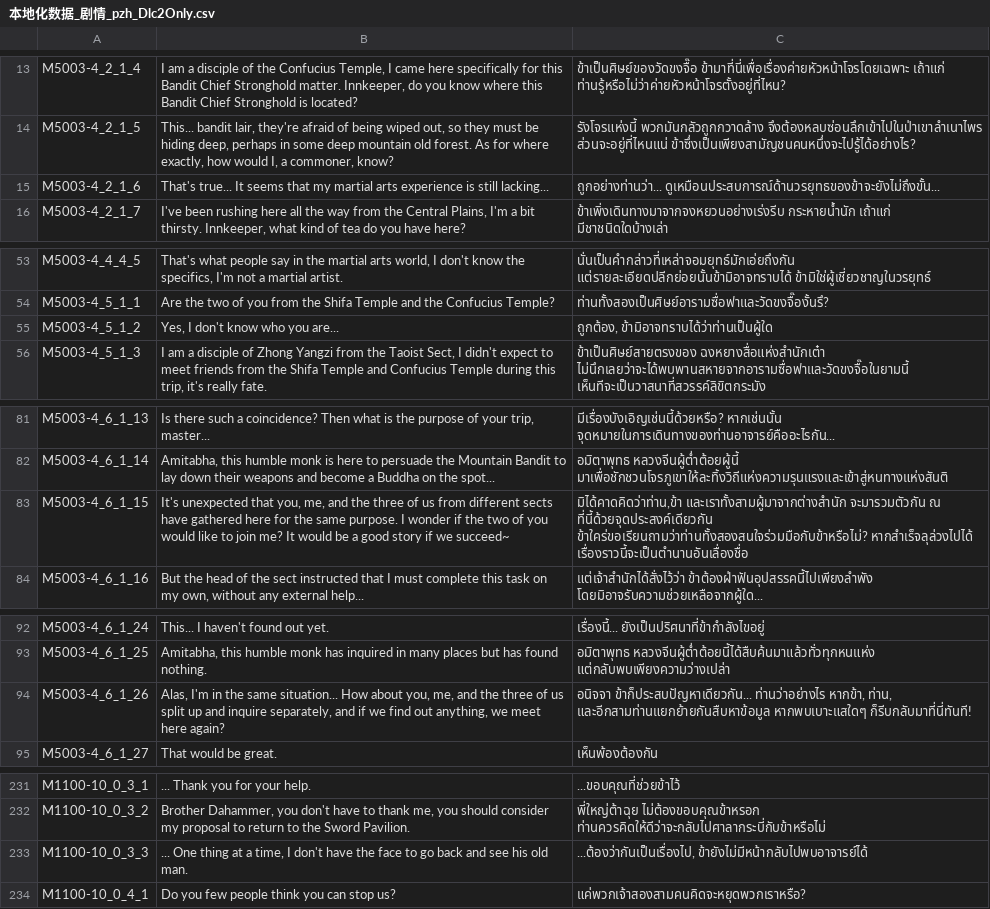
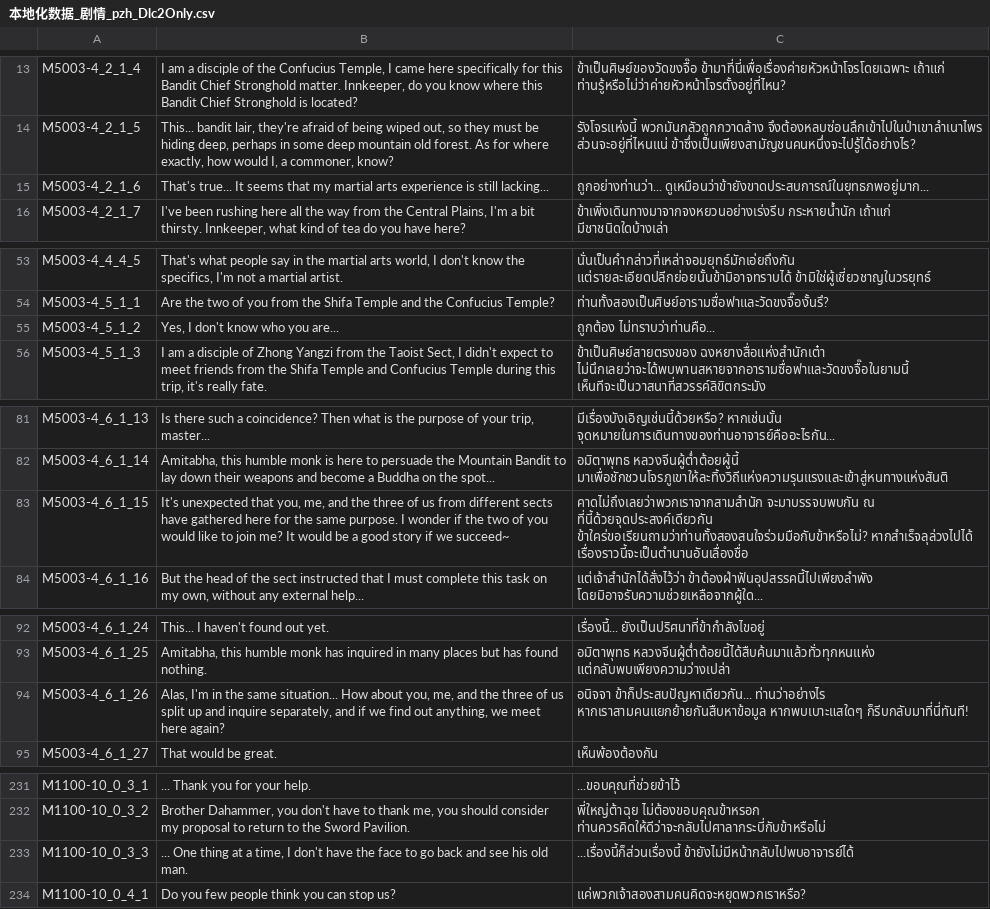
Before and after one commit to 1ookilo/WulinSH-TH, a CSV file: WulinPy/GenerateCSVtoXSLX/csv_input/本地化数据_剧情_pzh_Dlc2Only.csv, drawn as a sheet; only a part is shown, gaps mark what is left out; the diff names each change by its address in the sheet, - before the commit and + after, or states it on an @@ line.

```diff
--- a/WulinPy/GenerateCSVtoXSLX/csv_input/本地化数据_剧情_pzh_Dlc2Only.csv
+++ b/WulinPy/GenerateCSVtoXSLX/csv_input/本地化数据_剧情_pzh_Dlc2Only.csv
-C15: ถูกอย่างท่านว่า... ดูเหมือนประสบการณ์ด้านวรยุทธของข้าจะยังไม่ถึงขั้น...
+C15: ถูกอย่างท่านว่า... ดูเหมือนว่าข้ายังขาดประสบการณ์ในยุทธภพอยู่มาก...
-C55: ถูกต้อง, ข้ามิอาจทราบได้ว่าท่านเป็นผู้ใด
+C55: ถูกต้อง ไม่ทราบว่าท่านคือ...
-C83: มิได้คาดคิดว่าท่าน,ข้า และเราทั้งสามผู้มาจากต่างสำนัก จะมารวมตัวกัน ณ ที่นี้ด้วยจุดประสงค์เดียวกัน…
+C83: คาดไม่ถึงเลยว่าพวกเราจากสามสำนัก จะมาบรรจบพบกัน ณ ที่นี้ด้วยจุดประสงค์เดียวกัน…
-C94: …ข้าก็ประสบปัญหาเดียวกัน... ท่านว่าอย่างไร หากข้า, ท่าน, และอีกสามท่านแยกย้ายกันสืบหาข้อมูล หากพบเบาะแสใดๆ ก็รีบกลับมาที่นี่ทันที!
+C94: …ข้าก็ประสบปัญหาเดียวกัน... ท่านว่าอย่างไร หากเราสามคนแยกย้ายกันสืบหาข้อมูล หากพบเบาะแสใดๆ ก็รีบกลับมาที่นี่ทันที!
-C233: ...ต้องว่ากันเป็นเรื่องไป, ข้ายังไม่มีหน้ากลับไปพบอาจารย์ได้
+C233: ...เรื่องนี้ก็ส่วนเรื่องนี้ ข้ายังไม่มีหน้ากลับไปพบอาจารย์ได้
```
Also changed, not shown: 1 other file.
